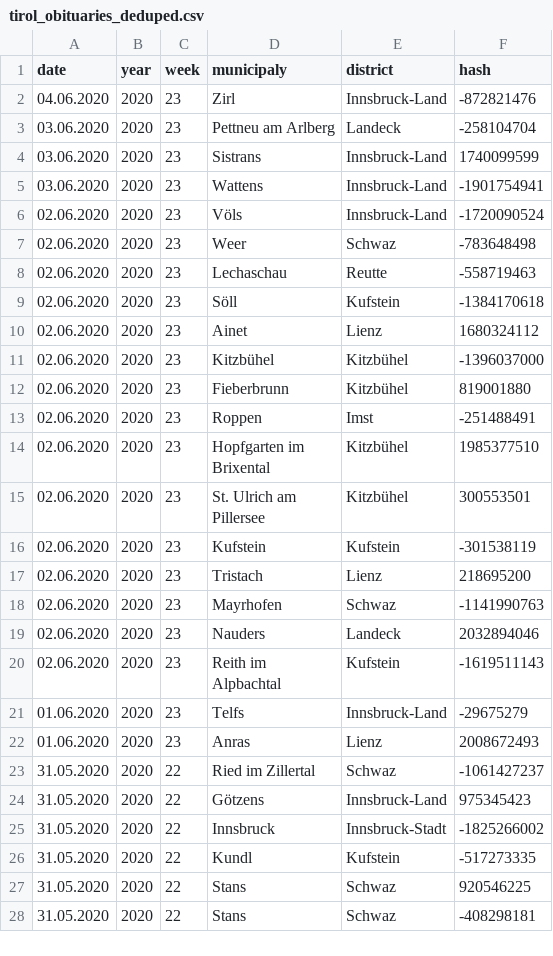
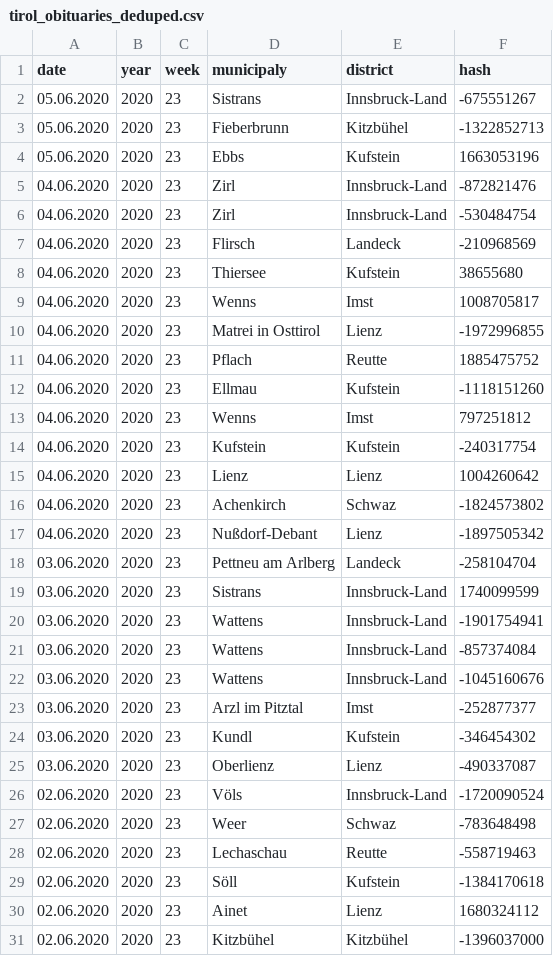
Before and after one commit to walterra/covid-19-tirol-ds, a CSV file: data/tirol_obituaries_deduped.csv, drawn as a sheet; only a part is shown; the shorter side is filled out with more unchanged rows; the diff covers the shown part only; the diff names each change by its address in the sheet, - before the commit and + after, or states it on an @@ line.

```diff
--- a/data/tirol_obituaries_deduped.csv
+++ b/data/tirol_obituaries_deduped.csv
+row 2: 05.06.2020 | 2020 | 23 | Sistrans | Innsbruck-Land | -675551267
+row 3: 05.06.2020 | 2020 | 23 | Fieberbrunn | Kitzbühel | -1322852713
+row 4: 05.06.2020 | 2020 | 23 | Ebbs | Kufstein | 1663053196
+row 6: 04.06.2020 | 2020 | 23 | Zirl | Innsbruck-Land | -530484754
+row 7: 04.06.2020 | 2020 | 23 | Flirsch | Landeck | -210968569
+row 8: 04.06.2020 | 2020 | 23 | Thiersee | Kufstein | 38655680
+row 9: 04.06.2020 | 2020 | 23 | Wenns | Imst | 1008705817
+row 10: 04.06.2020 | 2020 | 23 | Matrei in Osttirol | Lienz | -1972996855
+row 11: 04.06.2020 | 2020 | 23 | Pflach | Reutte | 1885475752
+row 12: 04.06.2020 | 2020 | 23 | Ellmau | Kufstein | -1118151260
+row 13: 04.06.2020 | 2020 | 23 | Wenns | Imst | 797251812
+row 14: 04.06.2020 | 2020 | 23 | Kufstein | Kufstein | -240317754
+row 15: 04.06.2020 | 2020 | 23 | Lienz | Lienz | 1004260642
+row 16: 04.06.2020 | 2020 | 23 | Achenkirch | Schwaz | -1824573802
+row 17: 04.06.2020 | 2020 | 23 | Nußdorf-Debant | Lienz | -1897505342
+row 21: 03.06.2020 | 2020 | 23 | Wattens | Innsbruck-Land | -857374084
+row 22: 03.06.2020 | 2020 | 23 | Wattens | Innsbruck-Land | -1045160676
+row 23: 03.06.2020 | 2020 | 23 | Arzl im Pitztal | Imst | -252877377
+row 24: 03.06.2020 | 2020 | 23 | Kundl | Kufstein | -346454302
+row 25: 03.06.2020 | 2020 | 23 | Oberlienz | Lienz | -490337087
```
Also changed, not shown: 2 added rows elsewhere in this file, data/tirol_obituaries_deduped_weekly_outlier_detection_features.csv, 13 other files.
